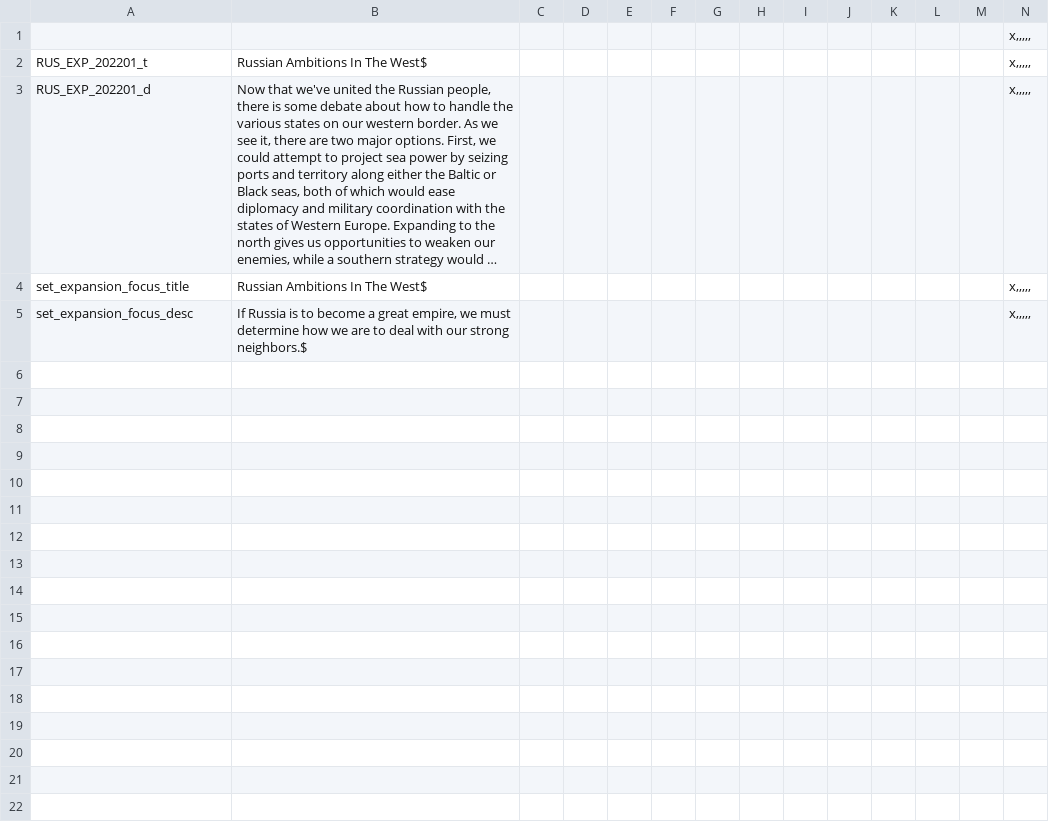
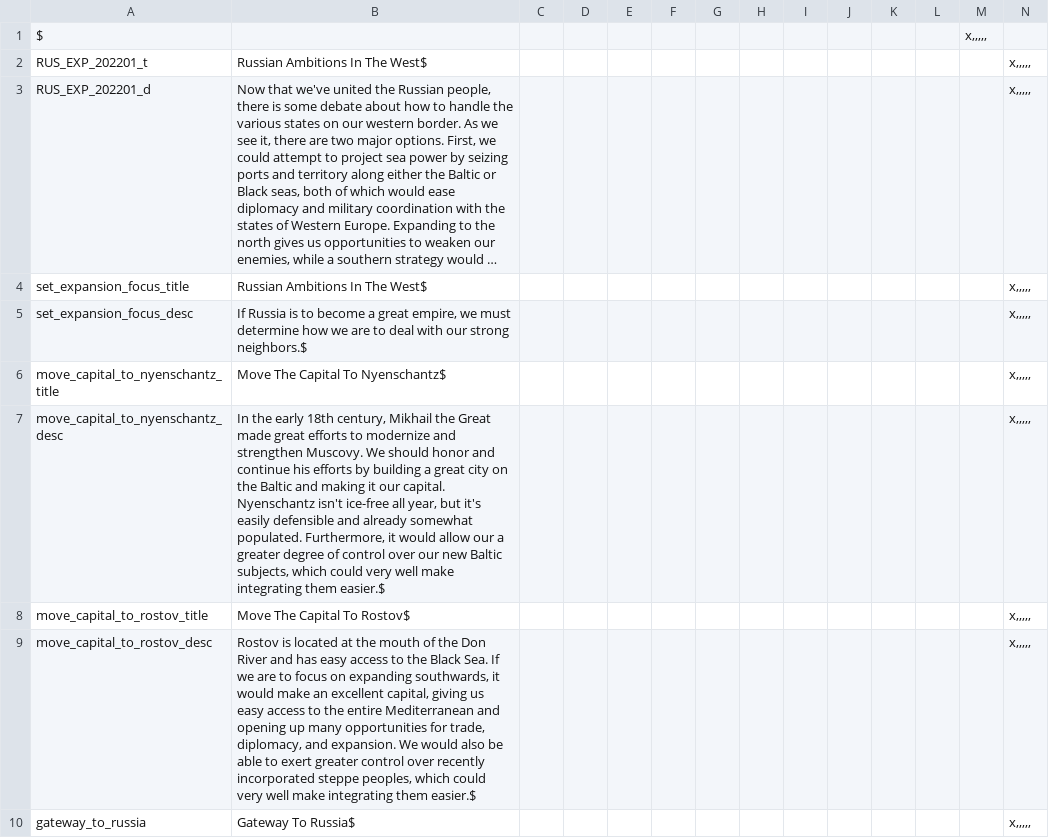
Before and after one commit to Pergame35/Divergences, a CSV file: Divergences of Darkness/Divergences of Darkness/localisation/RUS_Expansion.csv, drawn as a sheet; long unchanged cells end in …; removed rows and columns are numbered as before the commit, all else as after; the diff names each change by its address in the sheet, - before the commit and + after, or states it on an @@ line.

Commit message:
Capital movement decisions
Since the north and south decisions are supposed to give you fewer
accepted POPs overall, you get boosted capitals as a trade-off.

```diff
--- a/Divergences of Darkness/Divergences of Darkness/localisation/RUS_Expansion.csv
+++ b/Divergences of Darkness/Divergences of Darkness/localisation/RUS_Expansion.csv
-row 1:  |  |  |  |  |  |  |  |  |  |  |  |  | x,,,,,
+row 1: $ |  |  |  |  |  |  |  |  |  |  |  | x,,,,,
+row 6: move_capital_to_nyenschantz_title | Move The Capital To Nyenschantz$ |  |  |  |  |  |  |  |  |  |  |  | x,,,,,
+row 7: move_capital_to_nyenschantz_desc | In the early 18th century, Mikhail the Great made great efforts to modernize and strengthen Muscovy. We should honor and continue his efforts by building a great city on the Baltic and making it our capital. Nyenschantz isn't ice-free all year, but it's easily defensible and already somewhat populated. Furthermore, it would allow our a greater degree of control over our new Baltic subjects, which could very well make integrating them easier.$ |  |  |  |  |  |  |  |  |  |  |  | x,,,,,
+row 8: move_capital_to_rostov_title | Move The Capital To Rostov$ |  |  |  |  |  |  |  |  |  |  |  | x,,,,,
+row 9: move_capital_to_rostov_desc | Rostov is located at the mouth of the Don River and has easy access to the Black Sea. If we are to focus on expanding southwards, it would make an excellent capital, giving us easy access to the entire Mediterranean and opening up many opportunities for trade, diplomacy, and expansion. We would also be able to exert greater control over recently incorporated steppe peoples, which could very well make integrating them easier.$ |  |  |  |  |  |  |  |  |  |  |  | x,,,,,
+row 10: gateway_to_russia | Gateway To Russia$ |  |  |  |  |  |  |  |  |  |  |  | x,,,,,
```
Also changed, not shown: 3 other files.
